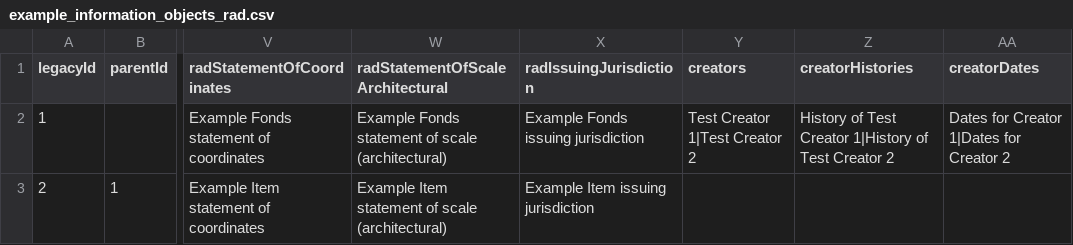
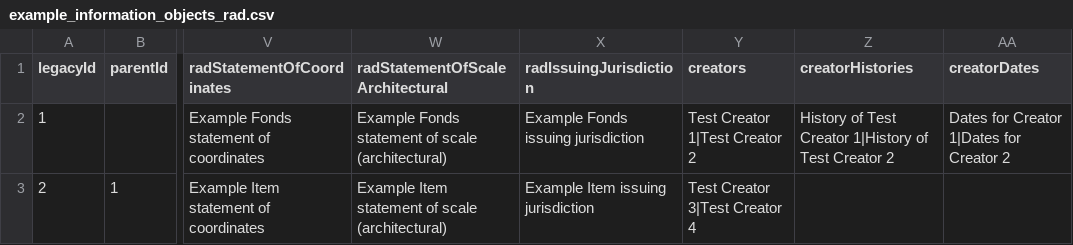
Before and after one commit to artefactual/atom, a CSV file: lib/task/import/example/rad/example_information_objects_rad.csv, drawn as a sheet; only a part is shown, gaps mark what is left out; the diff names each change by its address in the sheet, - before the commit and + after, or states it on an @@ line.

Commit message:
Tweaked RAD import example data.

```diff
--- a/lib/task/import/example/rad/example_information_objects_rad.csv
+++ b/lib/task/import/example/rad/example_information_objects_rad.csv
-Y3 (creators): (empty)
+Y3 (creators): Test Creator 3|Test Creator 4
```
